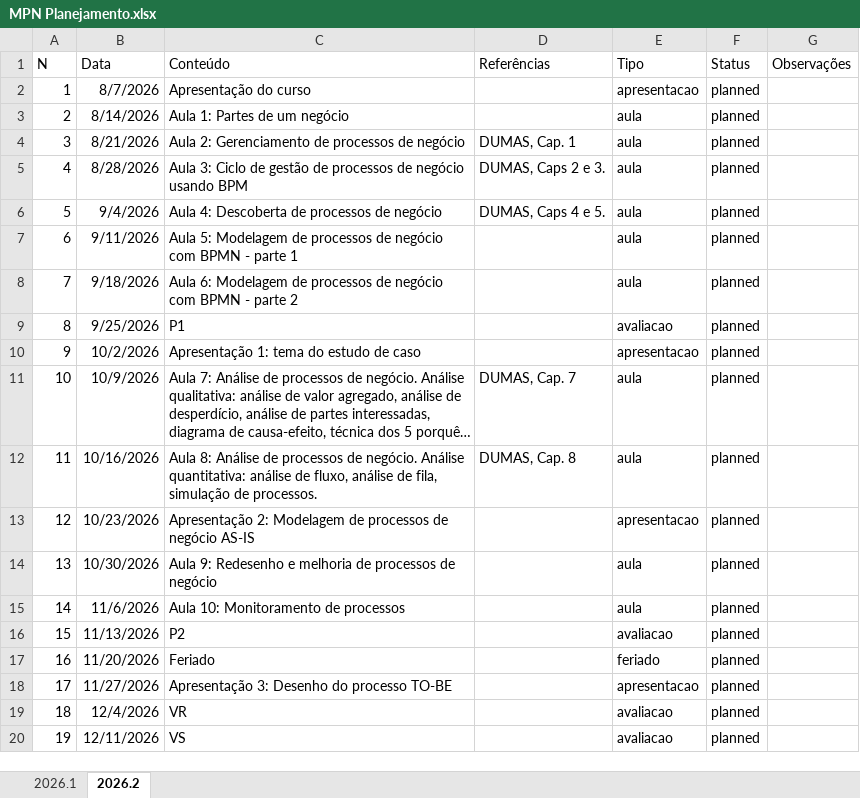
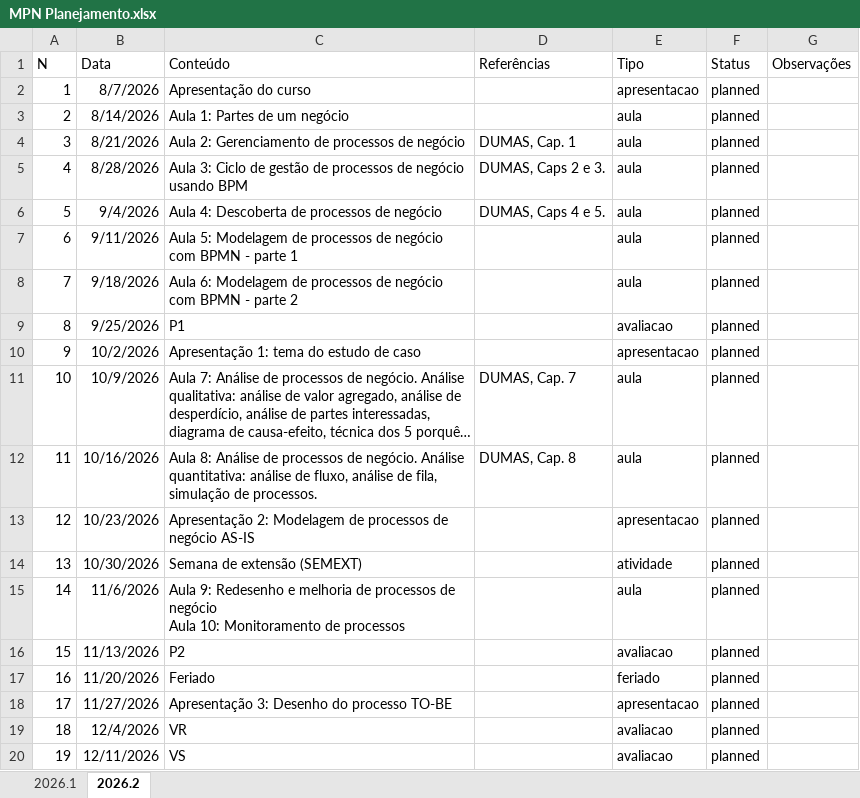
Before and after one commit to flavioluizseixas/flavioluizseixas.github.io, an Excel workbook: data/MPN Planejamento.xlsx, sheet 2026.2, drawn as a sheet; long unchanged cells end in …; values as stored, in another font and other column widths than the file's, no borders; ↵ is a line break in a cell; the diff names each change by its address in the sheet, - before the commit and + after, or states it on an @@ line.

```diff
--- a/data/MPN Planejamento.xlsx (sheet 2026.2)
+++ b/data/MPN Planejamento.xlsx (sheet 2026.2)
-C14 (Conteúdo): Aula 9: Redesenho e melhoria de processos de negócio
+C14 (Conteúdo): Semana de extensão (SEMEXT)
-E14 (Tipo): aula
+E14 (Tipo): atividade
-C15 (Conteúdo): Aula 10: Monitoramento…
+C15 (Conteúdo): Aula 9: Redesenho e melhoria de processos de negócio ↵ Aula 10: Monitoramento…
```
Also changed, not shown: data/AMS Planejamento.xlsx, 4 other files.
